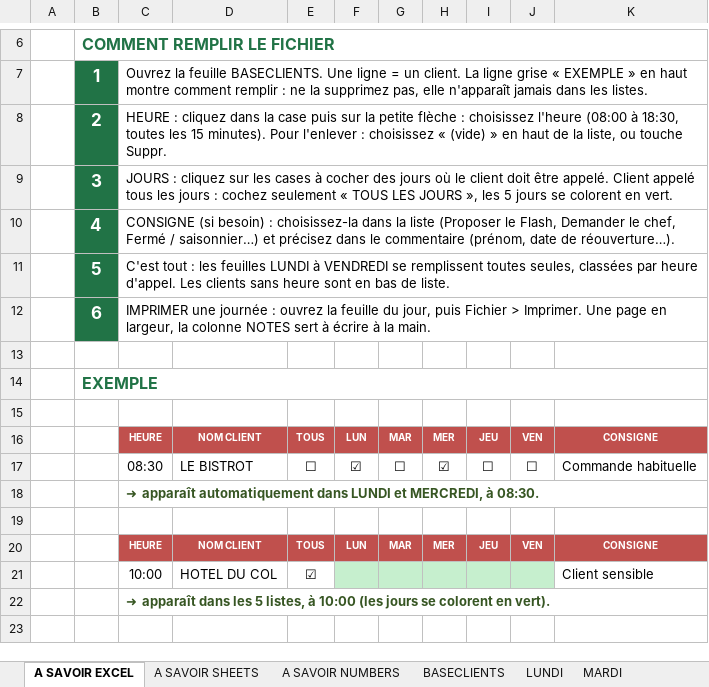
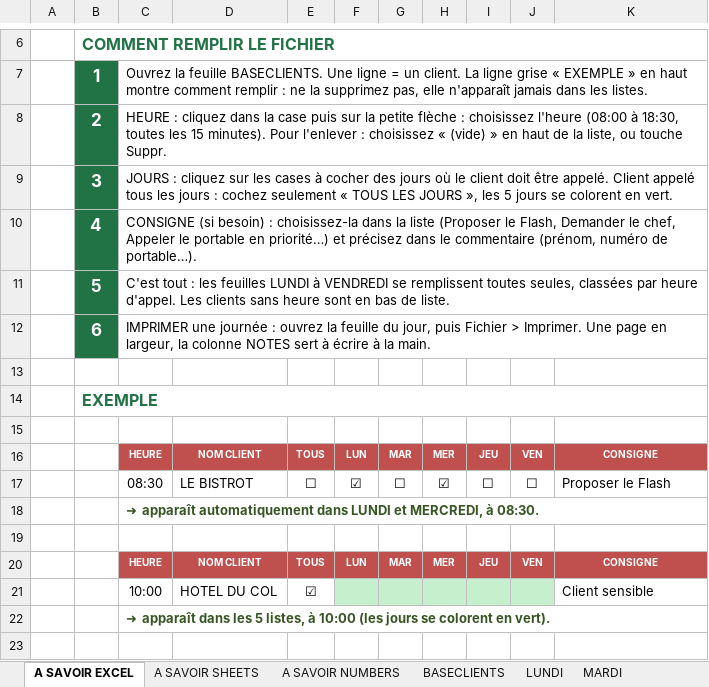
Before and after one commit to Littlebonnet/Vacance_Alpagel, an Excel workbook: Vacance_Daniel_Ravassard.xlsx, sheet A SAVOIR EXCEL, drawn as a sheet; only a part is shown, gaps mark what is left out; values as stored, in another font and other column widths than the file's, no borders; the diff names each change by its address in the sheet, - before the commit and + after, or states it on an @@ line.

```diff
--- a/Vacance_Daniel_Ravassard.xlsx (sheet A SAVOIR EXCEL)
+++ b/Vacance_Daniel_Ravassard.xlsx (sheet A SAVOIR EXCEL)
-C10: …le chef, Fermé / saisonnier…) et précisez dans le commentaire (prénom, date de réouverture…).
+C10: …le chef, Appeler le portable en priorité…) et précisez dans le commentaire (prénom, numéro de portable…).
-K17: Commande habituelle
+K17: Proposer le Flash
```
Also changed, not shown: sheet A SAVOIR SHEETS, sheet A SAVOIR NUMBERS, sheet BASECLIENTS, Vacance_BASE_VIDE.xlsx, Vacance_Chloe_Pougheon.xlsx, 17 other files.
